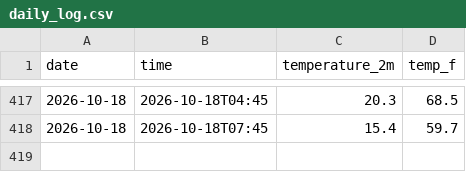
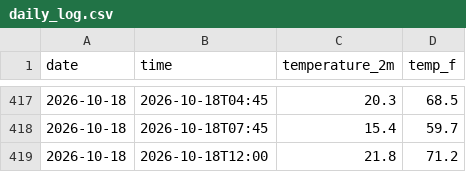
Before and after one commit to StarLightSwimmer/weather-tracker, a CSV file: daily_log.csv, drawn as a sheet; only a part is shown, gaps mark what is left out.

```diff
--- a/daily_log.csv
+++ b/daily_log.csv
@@ -418 +418,2 @@ date,time,temperature_2m,temp_f
 2026-10-18,2026-10-18T07:45,15.4,59.7
+2026-10-18,2026-10-18T12:00,21.8,71.2
```
Also changed, not shown: 2 other files.
